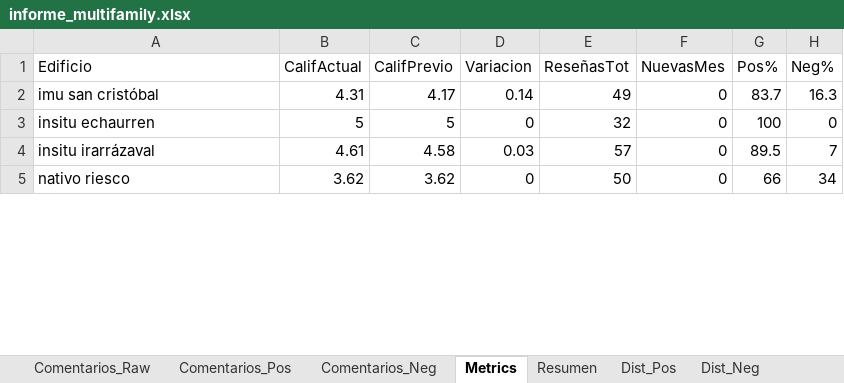
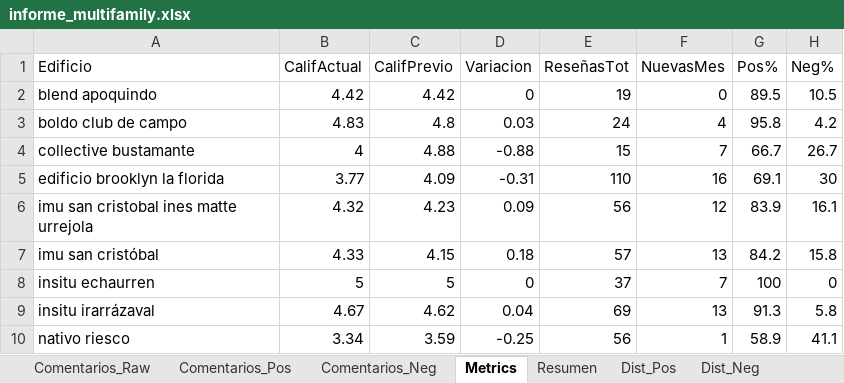
Before and after one commit to JosepVargasf/MF-Star-Scrapper, an Excel workbook: data/informe_multifamily.xlsx, sheet Metrics, drawn as a sheet; only a part is shown; values as stored, in another font and other column widths than the file's, no borders; addresses are those after the commit; the diff covers the shown part only; the diff names each change by its address in the sheet, - before the commit and + after, or states it on an @@ line.

```diff
--- a/data/informe_multifamily.xlsx (sheet Metrics)
+++ b/data/informe_multifamily.xlsx (sheet Metrics)
+row 2: blend apoquindo | 4.42 | 4.42 | 0 | 19 | 0 | 89.5 | 10.5
+row 3: boldo club de campo | 4.83 | 4.8 | 0.03 | 24 | 4 | 95.8 | 4.2
+row 4: collective bustamante | 4 | 4.88 | -0.88 | 15 | 7 | 66.7 | 26.7
+row 5: edificio brooklyn la florida | 3.77 | 4.09 | -0.31 | 110 | 16 | 69.1 | 30
+row 6: imu san cristobal ines matte urrejola | 4.32 | 4.23 | 0.09 | 56 | 12 | 83.9 | 16.1
-B7 (CalifActual): 4.31
+B7 (CalifActual): 4.33
-C7 (CalifPrevio): 4.17
+C7 (CalifPrevio): 4.15
-D7 (Variacion): 0.14
+D7 (Variacion): 0.18
-E7 (ReseñasTot): 49
+E7 (ReseñasTot): 57
-F7 (NuevasMes): 0
+F7 (NuevasMes): 13
-G7 (Pos%): 83.7
+G7 (Pos%): 84.2
-H7 (Neg%): 16.3
+H7 (Neg%): 15.8
-E8 (ReseñasTot): 32
+E8 (ReseñasTot): 37
-F8 (NuevasMes): 0
+F8 (NuevasMes): 7
-B9 (CalifActual): 4.61
+B9 (CalifActual): 4.67
-C9 (CalifPrevio): 4.58
+C9 (CalifPrevio): 4.62
-D9 (Variacion): 0.03
+D9 (Variacion): 0.04
-E9 (ReseñasTot): 57
+E9 (ReseñasTot): 69
-F9 (NuevasMes): 0
+F9 (NuevasMes): 13
-G9 (Pos%): 89.5
+G9 (Pos%): 91.3
-H9 (Neg%): 7
+H9 (Neg%): 5.8
-B10 (CalifActual): 3.62
+B10 (CalifActual): 3.34
-C10 (CalifPrevio): 3.62
+C10 (CalifPrevio): 3.59
-D10 (Variacion): 0
+D10 (Variacion): -0.25
-E10 (ReseñasTot): 50
+E10 (ReseñasTot): 56
-F10 (NuevasMes): 0
+F10 (NuevasMes): 1
-G10 (Pos%): 66
+G10 (Pos%): 58.9
-H10 (Neg%): 34
+H10 (Neg%): 41.1
```
Also changed, not shown: 4 added rows and 63 edited cells elsewhere in this sheet, sheet Comentarios_Raw, sheet Comentarios_Pos, sheet Evol_Promedio, sheet Evol_Count, sheet Comentarios_Neg, sheet Resumen, 6 more sheets, 7 other files.
